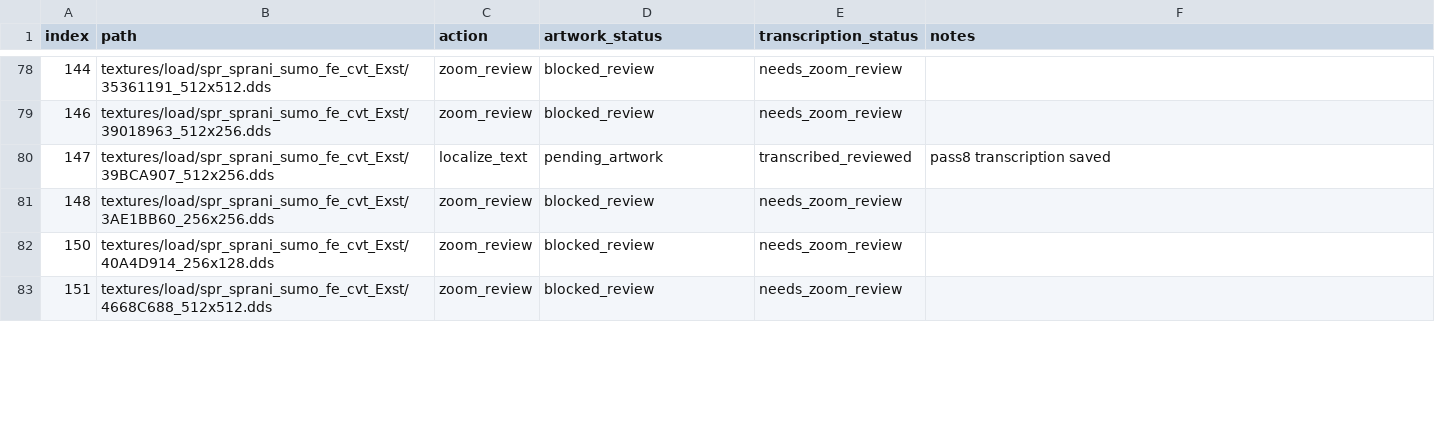
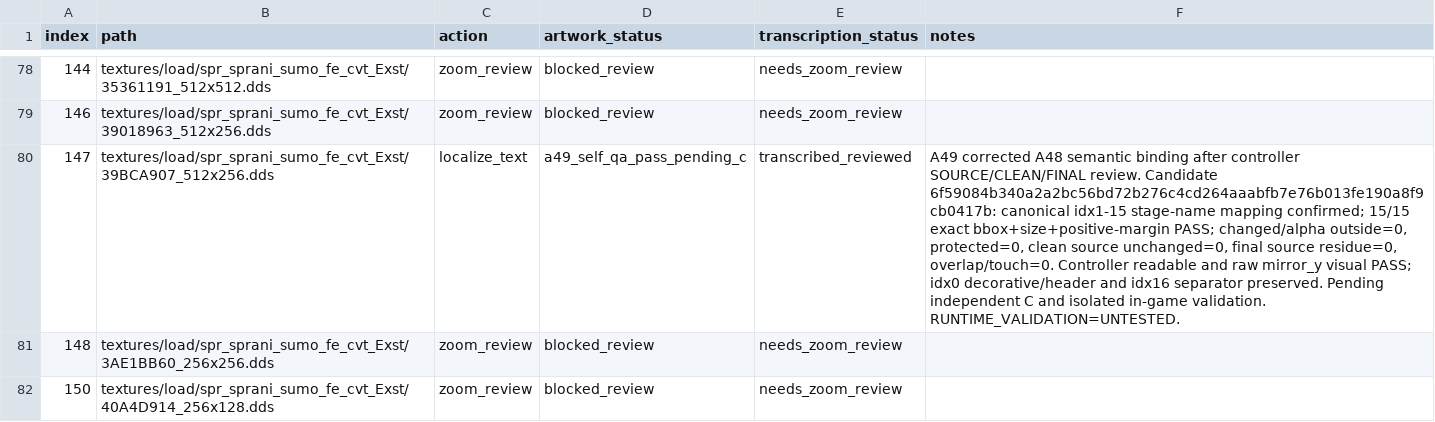
Before and after one commit to thp32tt/OutRun2006Tweaks, a CSV file: localization/graphics/asset_queue.csv, drawn as a sheet; only a part is shown, gaps mark what is left out; the shorter side is filled out with more unchanged rows; the diff names each change by its address in the sheet, - before the commit and + after, or states it on an @@ line.

Commit message:
localization(A): mark index 147 pending C

```diff
--- a/localization/graphics/asset_queue.csv
+++ b/localization/graphics/asset_queue.csv
-D80 (artwork_status): pending_artwork
+D80 (artwork_status): a49_self_qa_pass_pending_c
-F80 (notes): pass8 transcription saved
+F80 (notes): A49 corrected A48 semantic binding after controller SOURCE/CLEAN/FINAL review. Candidate 6f59084b340a2a2bc56bd72b276c4cd264aaabfb7e76b013fe190a8f9cb0417b: canonical idx1-15 stage-name mapping confirmed; 15/15 exact bbox+size+positive-margin PASS; changed/alpha outside=0, protected=0, clean source unchanged=0, final source residue=0, overlap/touch=0. Controller readable and raw mirror_y visual PASS; idx0 decorative/header and idx16 separator preserved. Pending independent C and isolated in-game validation. RUNTIME_VALIDATION=UNTESTED.
```
